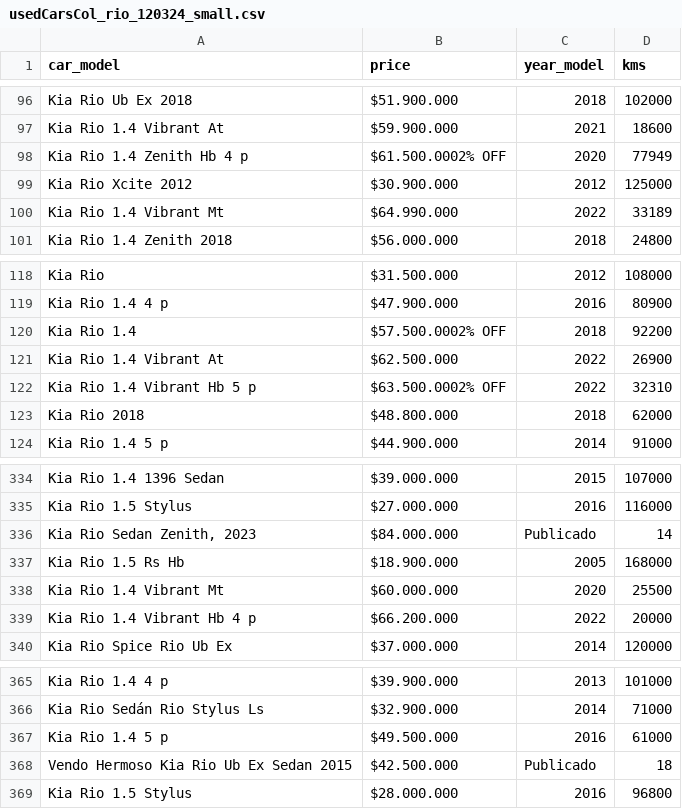
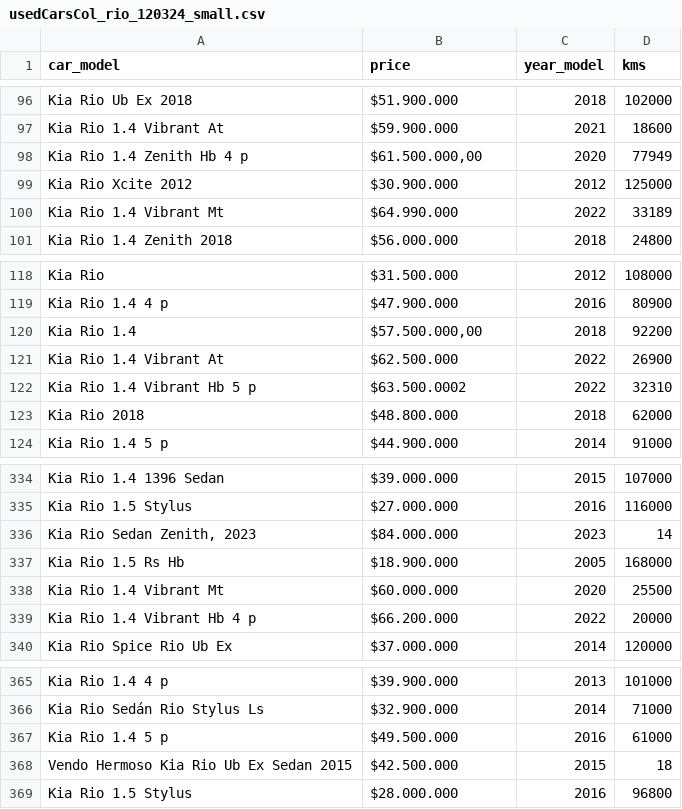
Before and after one commit to ebuitrago/ETITC_DataScience_Electives, a CSV file: data/usedCarsCol_rio_120324_small.csv, drawn as a sheet; only a part is shown, gaps mark what is left out.

Commit message:
Add files via upload

```diff
--- a/data/usedCarsCol_rio_120324_small.csv
+++ b/data/usedCarsCol_rio_120324_small.csv
@@ -97,3 +97,3 @@ Kia Rio Ub Ex 2018,$51.900.000,2018,102000
 Kia Rio 1.4 Vibrant At,$59.900.000,2021,18600
-Kia Rio 1.4 Zenith Hb 4 p,$61.500.0002% OFF,2020,77949
+Kia Rio 1.4 Zenith Hb 4 p,"$61.500.000,00",2020,77949
 Kia Rio Xcite 2012,$30.900.000,2012,125000
@@ -119,5 +119,5 @@ Kia Rio ,$31.500.000,2012,108000
 Kia Rio 1.4 4 p,$47.900.000,2016,80900
-Kia Rio 1.4,$57.500.0002% OFF,2018,92200
+Kia Rio 1.4,"$57.500.000,00",2018,92200
 Kia Rio 1.4 Vibrant At,$62.500.000,2022,26900
-Kia Rio 1.4 Vibrant Hb 5 p,$63.500.0002% OFF,2022,32310
+Kia Rio 1.4 Vibrant Hb 5 p,$63.500.0002,2022,32310
 Kia Rio 2018,$48.800.000,2018,62000
@@ -335,3 +335,3 @@ Kia Rio 1.4 1396 Sedan ,$39.000.000,2015,107000
 Kia Rio 1.5 Stylus,$27.000.000,2016,116000
-"Kia Rio Sedan Zenith, 2023",$84.000.000,Publicado,14
+"Kia Rio Sedan Zenith, 2023",$84.000.000,2023,14
 Kia Rio 1.5 Rs Hb,$18.900.000,2005,168000
@@ -367,3 +367,3 @@ Kia Rio Sedán Rio Stylus Ls,$32.900.000,2014,71000
 Kia Rio 1.4 5 p,$49.500.000,2016,61000
-Vendo Hermoso Kia Rio Ub Ex  Sedan 2015 ,$42.500.000,Publicado,18
+Vendo Hermoso Kia Rio Ub Ex  Sedan 2015 ,$42.500.000,2015,18
 Kia Rio 1.5 Stylus,$28.000.000,2016,96800
```
